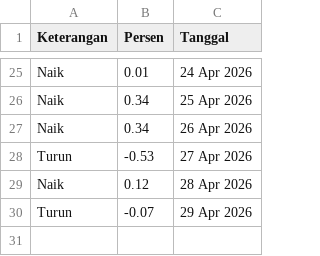
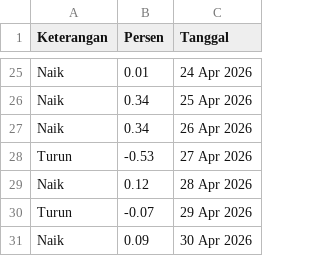
Before and after one commit to magnileat/hargaemas, a CSV file: perkiraan_Apr_2026.csv, drawn as a sheet; only a part is shown, gaps mark what is left out; the diff names each change by its address in the sheet, - before the commit and + after, or states it on an @@ line.

Commit message:
Update via Shortcut

```diff
--- a/perkiraan_Apr_2026.csv
+++ b/perkiraan_Apr_2026.csv
+row 31: Naik | 0.09 | 30 Apr 2026
```
